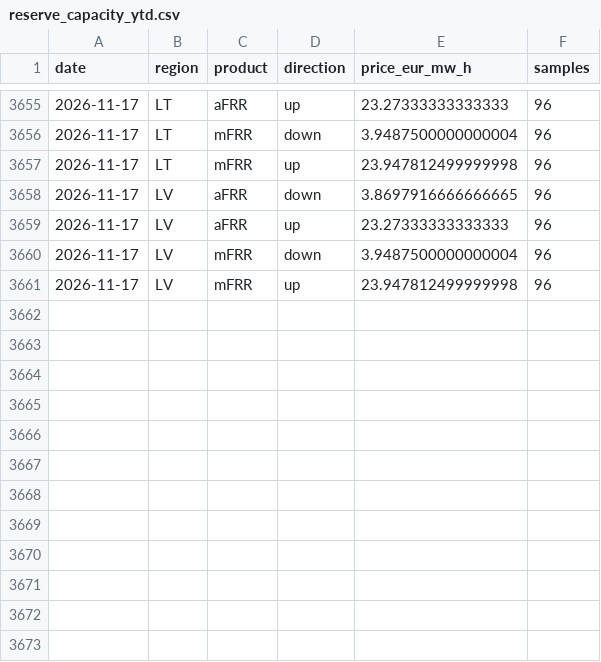
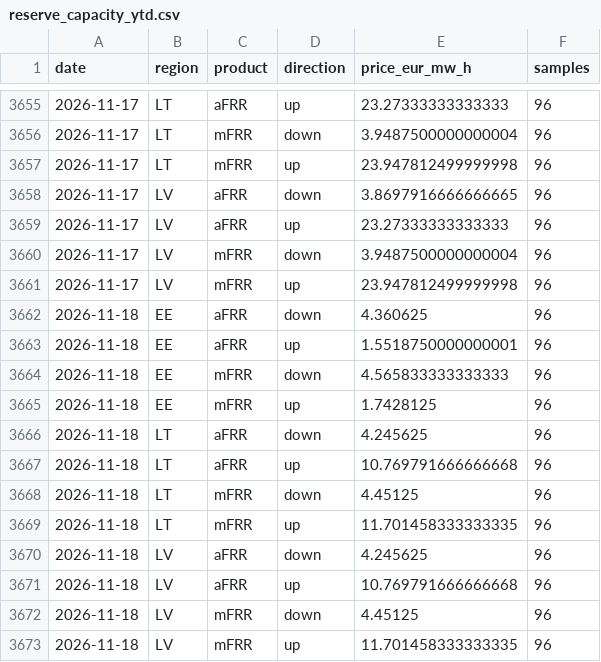
Before and after one commit to reinvaks/balticpulse, a CSV file: data/reserve_capacity_ytd.csv, drawn as a sheet; only a part is shown, gaps mark what is left out; the diff names each change by its address in the sheet, - before the commit and + after, or states it on an @@ line.

```diff
--- a/data/reserve_capacity_ytd.csv
+++ b/data/reserve_capacity_ytd.csv
+row 3662: 2026-11-18 | EE | aFRR | down | 4.360625 | 96
+row 3663: 2026-11-18 | EE | aFRR | up | 1.5518750000000001 | 96
+row 3664: 2026-11-18 | EE | mFRR | down | 4.565833333333333 | 96
+row 3665: 2026-11-18 | EE | mFRR | up | 1.7428125 | 96
+row 3666: 2026-11-18 | LT | aFRR | down | 4.245625 | 96
+row 3667: 2026-11-18 | LT | aFRR | up | 10.769791666666668 | 96
+row 3668: 2026-11-18 | LT | mFRR | down | 4.45125 | 96
+row 3669: 2026-11-18 | LT | mFRR | up | 11.701458333333335 | 96
+row 3670: 2026-11-18 | LV | aFRR | down | 4.245625 | 96
+row 3671: 2026-11-18 | LV | aFRR | up | 10.769791666666668 | 96
+row 3672: 2026-11-18 | LV | mFRR | down | 4.45125 | 96
+row 3673: 2026-11-18 | LV | mFRR | up | 11.701458333333335 | 96
```
